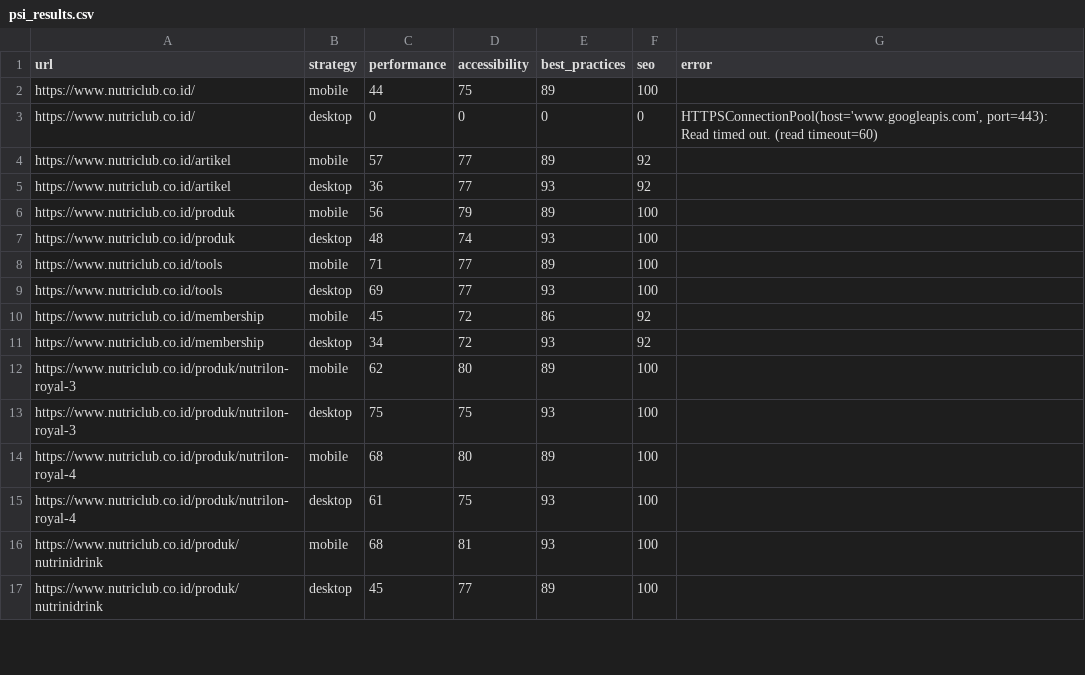
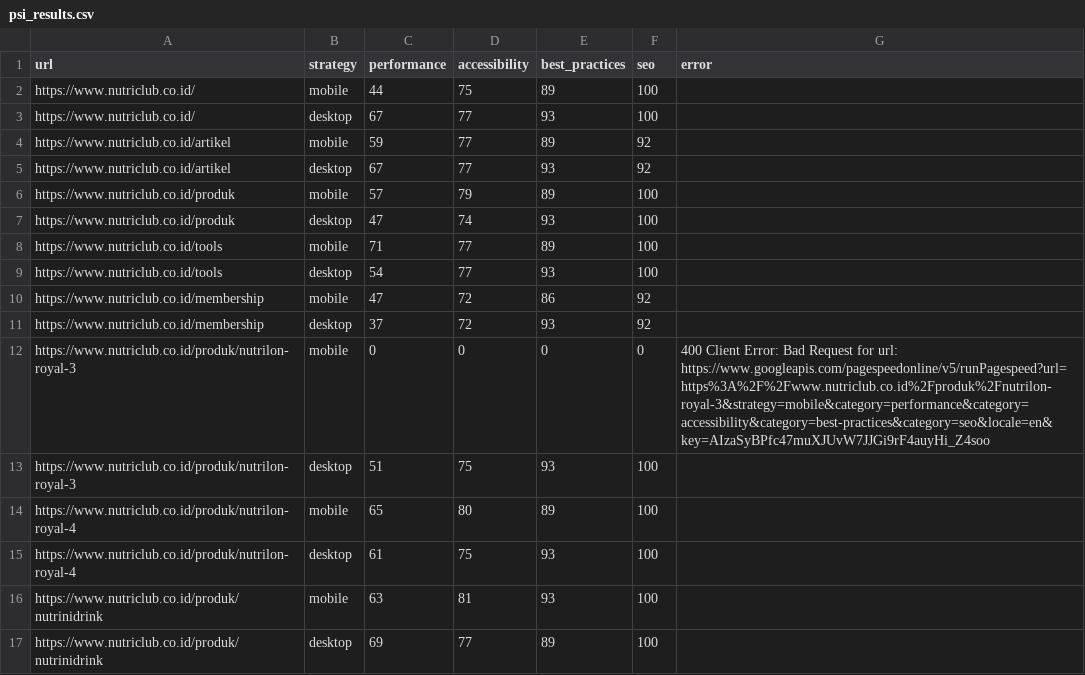
Before and after one commit to maazway/pagespeed-monitor-nr, a CSV file: psi_results.csv, drawn as a sheet; only a part is shown; the diff covers the shown part only.

```diff
--- a/psi_results.csv
+++ b/psi_results.csv
@@ -2,16 +2,16 @@ url,strategy,performance,accessibility,best_practices,seo,error
 https://www.nutriclub.co.id/,mobile,44,75,89,100,
-https://www.nutriclub.co.id/,desktop,0,0,0,0,"HTTPSConnectionPool(host='www.googleapis.com', port=443): Read timed out. (read timeout=60)"
-https://www.nutriclub.co.id/artikel,mobile,57,77,89,92,
-https://www.nutriclub.co.id/artikel,desktop,36,77,93,92,
-https://www.nutriclub.co.id/produk,mobile,56,79,89,100,
-https://www.nutriclub.co.id/produk,desktop,48,74,93,100,
+https://www.nutriclub.co.id/,desktop,67,77,93,100,
+https://www.nutriclub.co.id/artikel,mobile,59,77,89,92,
+https://www.nutriclub.co.id/artikel,desktop,67,77,93,92,
+https://www.nutriclub.co.id/produk,mobile,57,79,89,100,
+https://www.nutriclub.co.id/produk,desktop,47,74,93,100,
 https://www.nutriclub.co.id/tools,mobile,71,77,89,100,
-https://www.nutriclub.co.id/tools,desktop,69,77,93,100,
-https://www.nutriclub.co.id/membership,mobile,45,72,86,92,
-https://www.nutriclub.co.id/membership,desktop,34,72,93,92,
-https://www.nutriclub.co.id/produk/nutrilon-royal-3,mobile,62,80,89,100,
-https://www.nutriclub.co.id/produk/nutrilon-royal-3,desktop,75,75,93,100,
-https://www.nutriclub.co.id/produk/nutrilon-royal-4,mobile,68,80,89,100,
+https://www.nutriclub.co.id/tools,desktop,54,77,93,100,
+https://www.nutriclub.co.id/membership,mobile,47,72,86,92,
+https://www.nutriclub.co.id/membership,desktop,37,72,93,92,
+https://www.nutriclub.co.id/produk/nutrilon-royal-3,mobile,0,0,0,0,400 Client Error: Bad Request for url: https://www.googleapis.com/pagespeedonline/v5/runPagespeed?url=https%3A%2F%2Fwww.nutriclub.co.id%2Fproduk%2Fnutrilon-royal-3&strategy=mobile&category=performance&category=accessibility&category=best-practices&category=seo&locale=en&key=AIzaSyBPfc47muXJUvW7JJGi9rF4auyHi_Z4soo
+https://www.nutriclub.co.id/produk/nutrilon-royal-3,desktop,51,75,93,100,
+https://www.nutriclub.co.id/produk/nutrilon-royal-4,mobile,65,80,89,100,
 https://www.nutriclub.co.id/produk/nutrilon-royal-4,desktop,61,75,93,100,
-https://www.nutriclub.co.id/produk/nutrinidrink,mobile,68,81,93,100,
-https://www.nutriclub.co.id/produk/nutrinidrink,desktop,45,77,89,100,
+https://www.nutriclub.co.id/produk/nutrinidrink,mobile,63,81,93,100,
+https://www.nutriclub.co.id/produk/nutrinidrink,desktop,69,77,89,100,
```
Also changed, not shown: 8 added rows, 8 removed rows and 20 edited cells elsewhere in this file, 4 other files.
